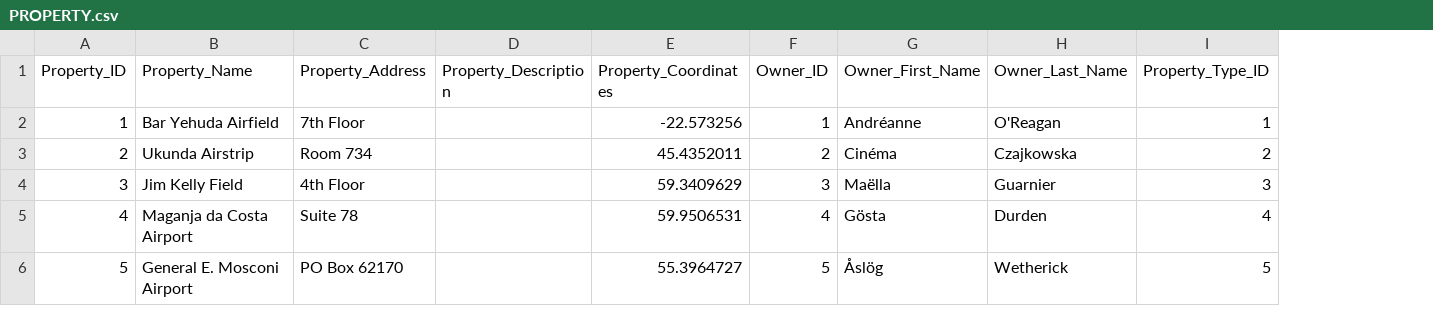
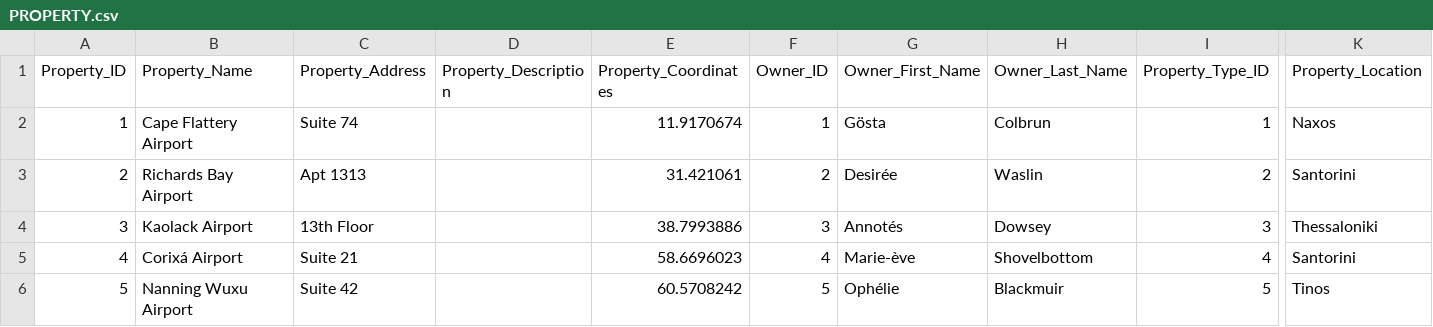
Before and after one commit to ChrisZachariadis/ProjectEPL342, a CSV file: Supplemenraty/PROPERTY.csv, drawn as a sheet; only a part is shown, gaps mark what is left out; the diff names each change by its address in the sheet, - before the commit and + after, or states it on an @@ line.

Commit message:
Add files via upload

```diff
--- a/Supplemenraty/PROPERTY.csv
+++ b/Supplemenraty/PROPERTY.csv
+column K (Property_Location), rows 2-6: Naxos | Santorini | Thessaloniki | Santorini | Tinos
-B2 (Property_Name): Bar Yehuda Airfield
+B2 (Property_Name): Cape Flattery Airport
-C2 (Property_Address): 7th Floor
+C2 (Property_Address): Suite 74
-E2 (Property_Coordinates): -22.573256
+E2 (Property_Coordinates): 11.9170674
-G2 (Owner_First_Name): Andréanne
+G2 (Owner_First_Name): Gösta
-H2 (Owner_Last_Name): O'Reagan
+H2 (Owner_Last_Name): Colbrun
-B3 (Property_Name): Ukunda Airstrip
+B3 (Property_Name): Richards Bay Airport
-C3 (Property_Address): Room 734
+C3 (Property_Address): Apt 1313
-E3 (Property_Coordinates): 45.4352011
+E3 (Property_Coordinates): 31.421061
-G3 (Owner_First_Name): Cinéma
+G3 (Owner_First_Name): Desirée
-H3 (Owner_Last_Name): Czajkowska
+H3 (Owner_Last_Name): Waslin
-B4 (Property_Name): Jim Kelly Field
+B4 (Property_Name): Kaolack Airport
-C4 (Property_Address): 4th Floor
+C4 (Property_Address): 13th Floor
-E4 (Property_Coordinates): 59.3409629
+E4 (Property_Coordinates): 38.7993886
-G4 (Owner_First_Name): Maëlla
+G4 (Owner_First_Name): Annotés
-H4 (Owner_Last_Name): Guarnier
+H4 (Owner_Last_Name): Dowsey
-B5 (Property_Name): Maganja da Costa Airport
+B5 (Property_Name): Corixá Airport
-C5 (Property_Address): Suite 78
+C5 (Property_Address): Suite 21
-E5 (Property_Coordinates): 59.9506531
+E5 (Property_Coordinates): 58.6696023
-G5 (Owner_First_Name): Gösta
+G5 (Owner_First_Name): Marie-ève
-H5 (Owner_Last_Name): Durden
+H5 (Owner_Last_Name): Shovelbottom
-B6 (Property_Name): General E. Mosconi Airport
+B6 (Property_Name): Nanning Wuxu Airport
-C6 (Property_Address): PO Box 62170
+C6 (Property_Address): Suite 42
-E6 (Property_Coordinates): 55.3964727
+E6 (Property_Coordinates): 60.5708242
-G6 (Owner_First_Name): Åslög
+G6 (Owner_First_Name): Ophélie
-H6 (Owner_Last_Name): Wetherick
+H6 (Owner_Last_Name): Blackmuir
```
